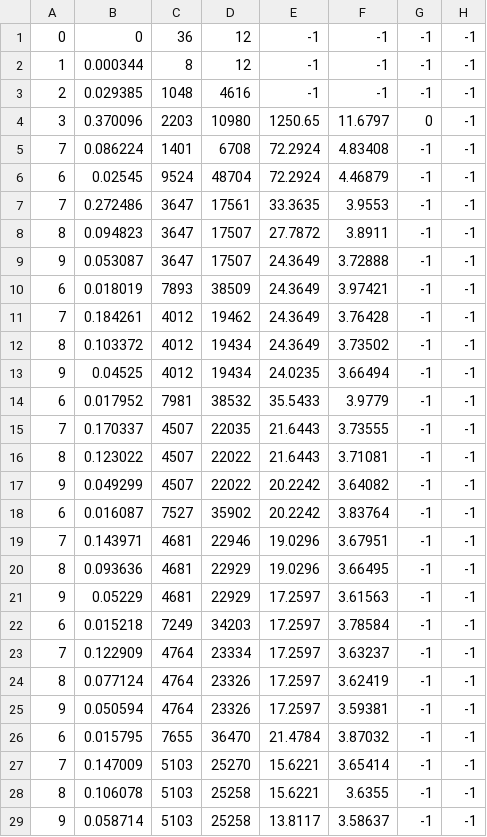
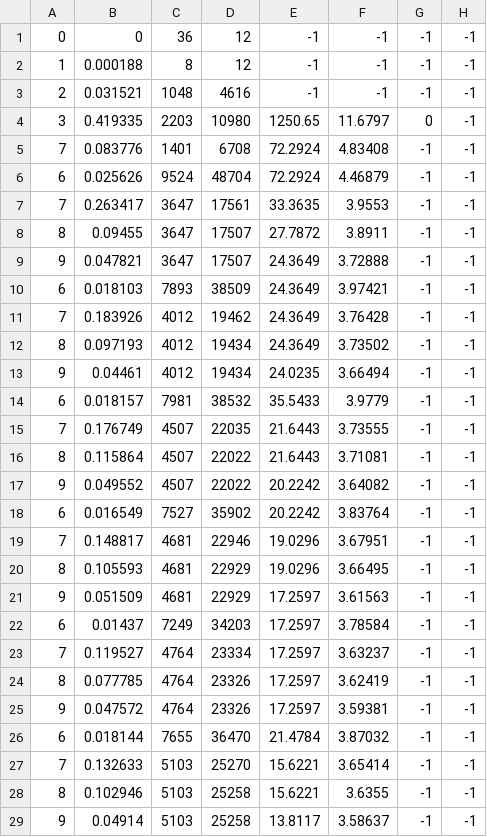
Before and after one commit to Utah-ARMLab/stress_field_prediction, a CSV file: sim_data/stress_prediction_data/dgn_dataset_varying_stiffness/box04/box04.mesh_.csv, drawn as a sheet; only a part is shown; the diff covers the shown part only.

```diff
--- a/sim_data/stress_prediction_data/dgn_dataset_varying_stiffness/box04/box04.mesh_.csv
+++ b/sim_data/stress_prediction_data/dgn_dataset_varying_stiffness/box04/box04.mesh_.csv
@@ -1,29 +1,29 @@
 0, 0, 36, 12, -1, -1, -1, -1
-1, 0.000344, 8, 12, -1, -1, -1, -1
-2, 0.029385, 1048, 4616, -1, -1, -1, -1
-3, 0.370096, 2203, 10980, 1250.65, 11.6797, 0, -1
-7, 0.086224, 1401, 6708, 72.2924, 4.83408, -1, -1
-6, 0.02545, 9524, 48704, 72.2924, 4.46879, -1, -1
-7, 0.272486, 3647, 17561, 33.3635, 3.9553, -1, -1
-8, 0.094823, 3647, 17507, 27.7872, 3.8911, -1, -1
-9, 0.053087, 3647, 17507, 24.3649, 3.72888, -1, -1
-6, 0.018019, 7893, 38509, 24.3649, 3.97421, -1, -1
-7, 0.184261, 4012, 19462, 24.3649, 3.76428, -1, -1
-8, 0.103372, 4012, 19434, 24.3649, 3.73502, -1, -1
-9, 0.04525, 4012, 19434, 24.0235, 3.66494, -1, -1
-6, 0.017952, 7981, 38532, 35.5433, 3.9779, -1, -1
-7, 0.170337, 4507, 22035, 21.6443, 3.73555, -1, -1
-8, 0.123022, 4507, 22022, 21.6443, 3.71081, -1, -1
-9, 0.049299, 4507, 22022, 20.2242, 3.64082, -1, -1
-6, 0.016087, 7527, 35902, 20.2242, 3.83764, -1, -1
-7, 0.143971, 4681, 22946, 19.0296, 3.67951, -1, -1
-8, 0.093636, 4681, 22929, 19.0296, 3.66495, -1, -1
-9, 0.05229, 4681, 22929, 17.2597, 3.61563, -1, -1
-6, 0.015218, 7249, 34203, 17.2597, 3.78584, -1, -1
-7, 0.122909, 4764, 23334, 17.2597, 3.63237, -1, -1
-8, 0.077124, 4764, 23326, 17.2597, 3.62419, -1, -1
-9, 0.050594, 4764, 23326, 17.2597, 3.59381, -1, -1
-6, 0.015795, 7655, 36470, 21.4784, 3.87032, -1, -1
-7, 0.147009, 5103, 25270, 15.6221, 3.65414, -1, -1
-8, 0.106078, 5103, 25258, 15.6221, 3.6355, -1, -1
-9, 0.058714, 5103, 25258, 13.8117, 3.58637, -1, -1
+1, 0.000188, 8, 12, -1, -1, -1, -1
+2, 0.031521, 1048, 4616, -1, -1, -1, -1
+3, 0.419335, 2203, 10980, 1250.65, 11.6797, 0, -1
+7, 0.083776, 1401, 6708, 72.2924, 4.83408, -1, -1
+6, 0.025626, 9524, 48704, 72.2924, 4.46879, -1, -1
+7, 0.263417, 3647, 17561, 33.3635, 3.9553, -1, -1
+8, 0.09455, 3647, 17507, 27.7872, 3.8911, -1, -1
+9, 0.047821, 3647, 17507, 24.3649, 3.72888, -1, -1
+6, 0.018103, 7893, 38509, 24.3649, 3.97421, -1, -1
+7, 0.183926, 4012, 19462, 24.3649, 3.76428, -1, -1
+8, 0.097193, 4012, 19434, 24.3649, 3.73502, -1, -1
+9, 0.04461, 4012, 19434, 24.0235, 3.66494, -1, -1
+6, 0.018157, 7981, 38532, 35.5433, 3.9779, -1, -1
+7, 0.176749, 4507, 22035, 21.6443, 3.73555, -1, -1
+8, 0.115864, 4507, 22022, 21.6443, 3.71081, -1, -1
+9, 0.049552, 4507, 22022, 20.2242, 3.64082, -1, -1
+6, 0.016549, 7527, 35902, 20.2242, 3.83764, -1, -1
+7, 0.148817, 4681, 22946, 19.0296, 3.67951, -1, -1
+8, 0.105593, 4681, 22929, 19.0296, 3.66495, -1, -1
+9, 0.051509, 4681, 22929, 17.2597, 3.61563, -1, -1
+6, 0.01437, 7249, 34203, 17.2597, 3.78584, -1, -1
+7, 0.119527, 4764, 23334, 17.2597, 3.63237, -1, -1
+8, 0.077785, 4764, 23326, 17.2597, 3.62419, -1, -1
+9, 0.047572, 4764, 23326, 17.2597, 3.59381, -1, -1
+6, 0.018144, 7655, 36470, 21.4784, 3.87032, -1, -1
+7, 0.132633, 5103, 25270, 15.6221, 3.65414, -1, -1
+8, 0.102946, 5103, 25258, 15.6221, 3.6355, -1, -1
+9, 0.04914, 5103, 25258, 13.8117, 3.58637, -1, -1
```
Also changed, not shown: 25 edited cells elsewhere in this file, sim_data/stress_prediction_data/dgn_dataset_varying_stiffness/box01/box01.mesh_.csv, sim_data/stress_prediction_data/dgn_dataset_varying_stiffness/box02/box02.mesh_.csv, 54 other files.
